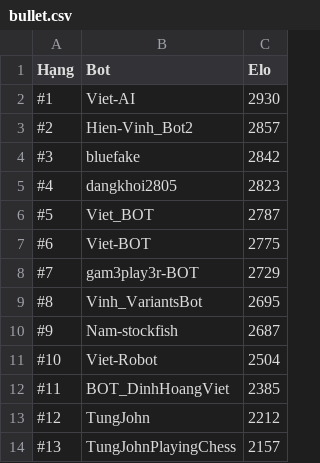
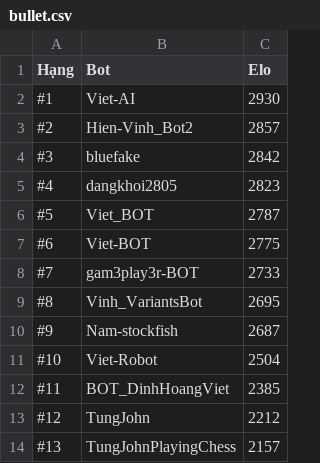
Before and after one commit to ThiVuaLayTot/libot-leaderboard, a CSV file: html/bullet.csv, drawn as a sheet.

```diff
--- a/html/bullet.csv
+++ b/html/bullet.csv
@@ -7,3 +7,3 @@ Hạng,Bot,Elo
 #6,Viet-BOT,2775
-#7,gam3play3r-BOT,2729
+#7,gam3play3r-BOT,2733
 #8,Vinh_VariantsBot,2695
```
